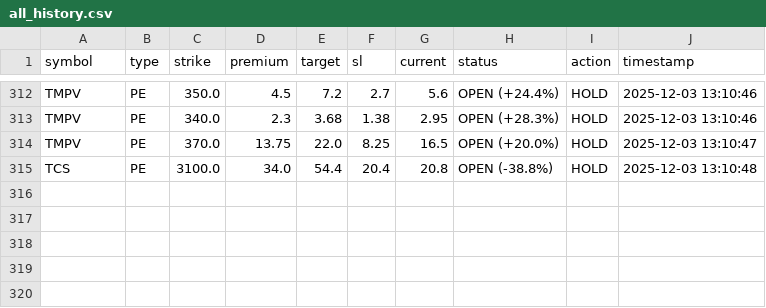
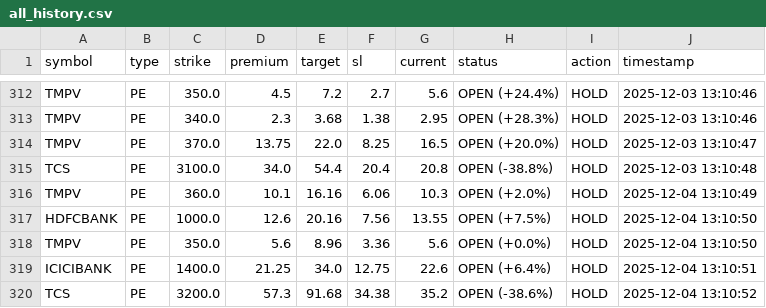
Before and after one commit to Vishalsnw/NIFTY_OPTIONS, a CSV file: all_history.csv, drawn as a sheet; only a part is shown, gaps mark what is left out; the diff names each change by its address in the sheet, - before the commit and + after, or states it on an @@ line.

```diff
--- a/all_history.csv
+++ b/all_history.csv
+row 316: TMPV | PE | 360.0 | 10.1 | 16.16 | 6.06 | 10.3 | OPEN (+2.0%) | HOLD | 2025-12-04 13:10:49
+row 317: HDFCBANK | PE | 1000.0 | 12.6 | 20.16 | 7.56 | 13.55 | OPEN (+7.5%) | HOLD | 2025-12-04 13:10:50
+row 318: TMPV | PE | 350.0 | 5.6 | 8.96 | 3.36 | 5.6 | OPEN (+0.0%) | HOLD | 2025-12-04 13:10:50
+row 319: ICICIBANK | PE | 1400.0 | 21.25 | 34.0 | 12.75 | 22.6 | OPEN (+6.4%) | HOLD | 2025-12-04 13:10:51
+row 320: TCS | PE | 3200.0 | 57.3 | 91.68 | 34.38 | 35.2 | OPEN (-38.6%) | HOLD | 2025-12-04 13:10:52
```
